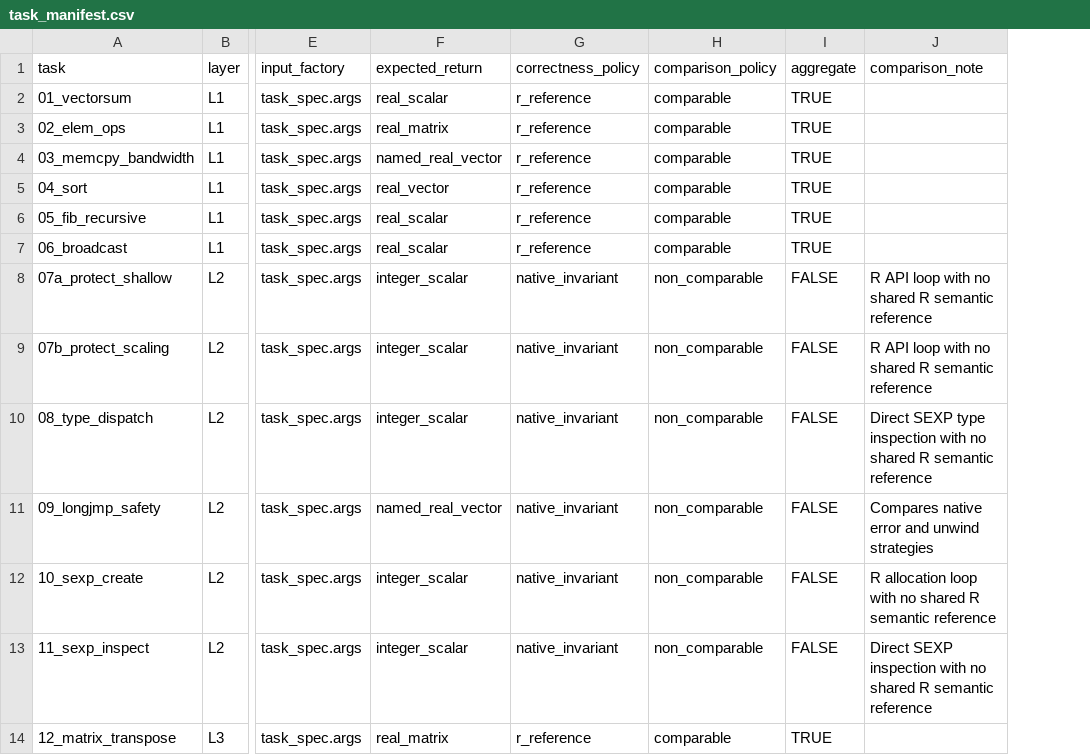
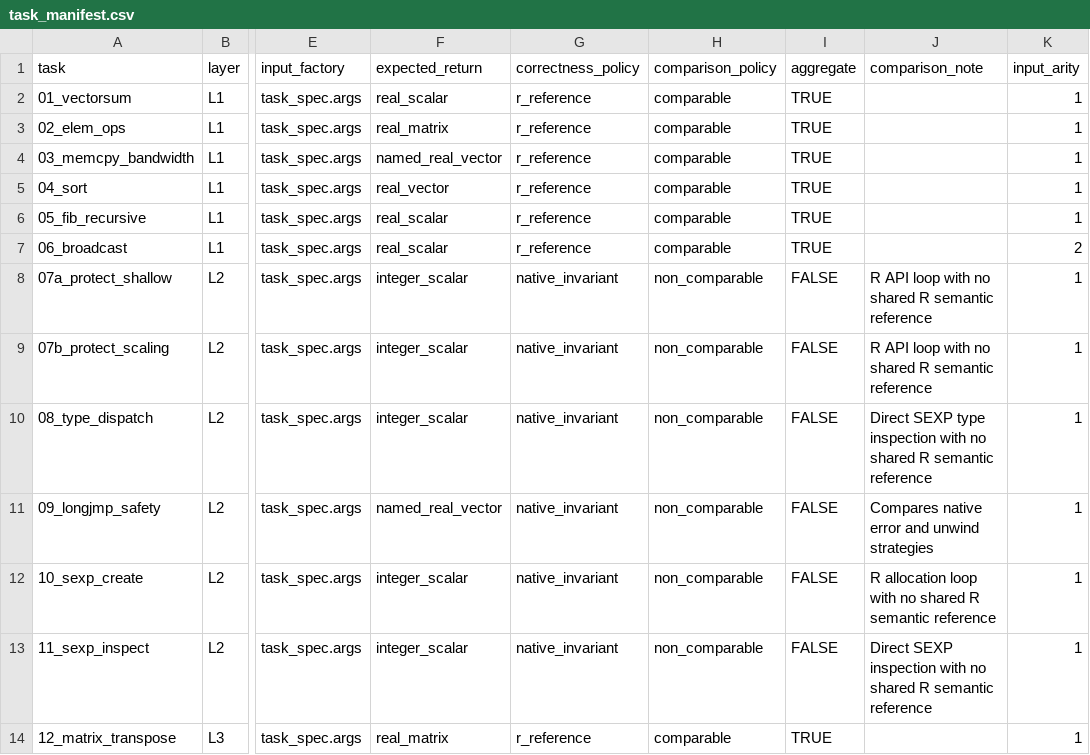
Before and after one commit to eneskemalergin/zigr, a CSV file: benchmarks/task_manifest.csv, drawn as a sheet; only a part is shown, gaps mark what is left out; the diff names each change by its address in the sheet, - before the commit and + after, or states it on an @@ line.

Commit message:
chore: add correctness validation as pre-req for benchmarks

```diff
--- a/benchmarks/task_manifest.csv
+++ b/benchmarks/task_manifest.csv
+column K (input_arity), rows 2-14: 1 | 1 | 1 | 1 | 1 | 2 | 1 | 1 | 1 | 1 | 1 | 1 | 1
```
Also changed, not shown: 6 other files.
